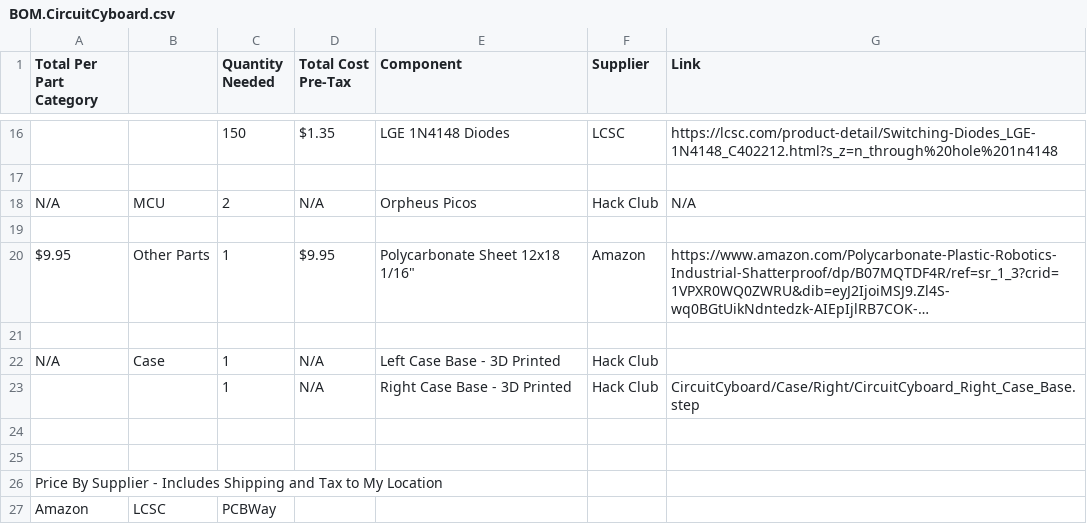
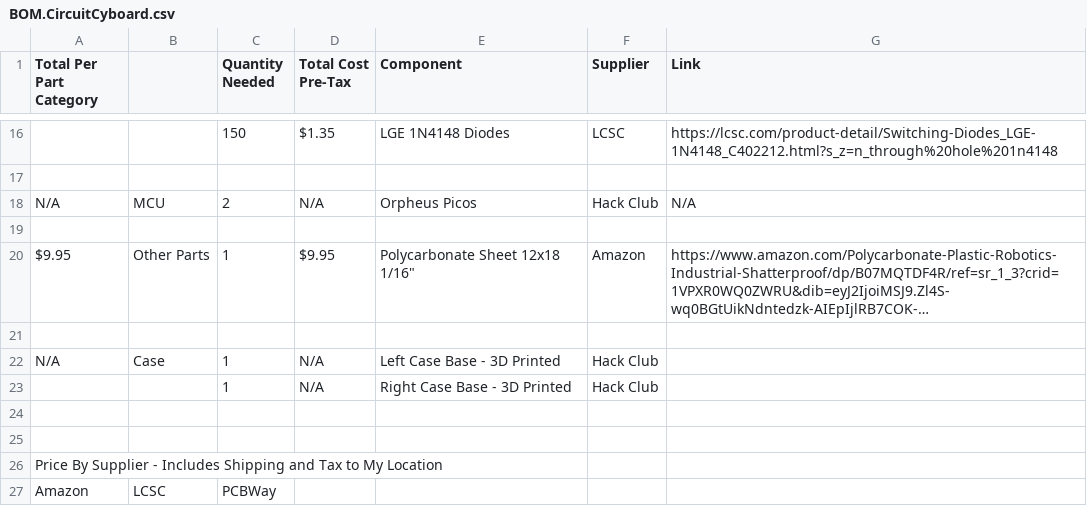
Before and after one commit to CircuitCyborg/CircuitCyboard, a CSV file: BOM.CircuitCyboard.csv, drawn as a sheet; only a part is shown, gaps mark what is left out; long unchanged cells end in …; the diff names each change by its address in the sheet, - before the commit and + after, or states it on an @@ line.

Commit message:
Update BOM.CircuitCyboard.csv

```diff
--- a/BOM.CircuitCyboard.csv
+++ b/BOM.CircuitCyboard.csv
-G23 (Link): CircuitCyboard/Case/Right/CircuitCyboard_Right_Case_Base.step
+G23 (Link): (empty)
```
